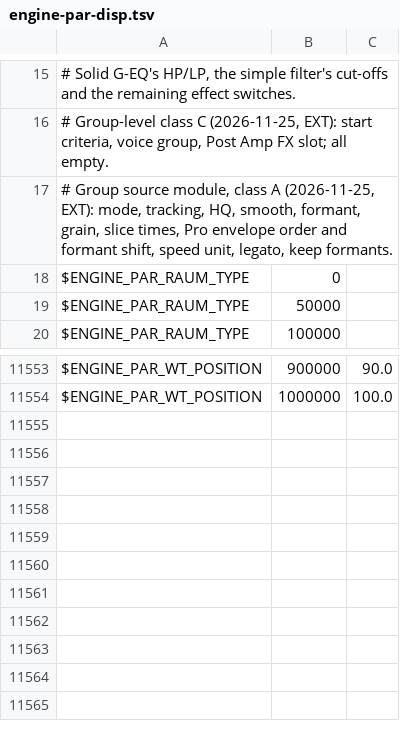
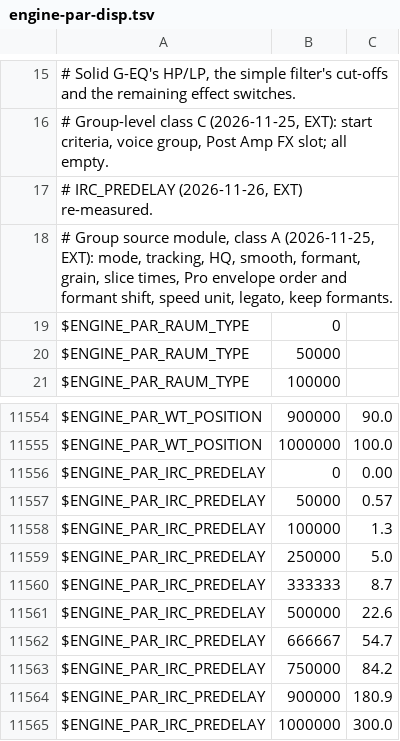
Before and after one commit to DerpcatMusic/KONTRA, a TSV file: docs/re/kontakt-bindings/engine-par-disp.tsv, drawn as a sheet; only a part is shown, gaps mark what is left out.

```diff
--- a/docs/re/kontakt-bindings/engine-par-disp.tsv
+++ b/docs/re/kontakt-bindings/engine-par-disp.tsv
@@ -16,2 +16,3 @@
 # Group-level class C (2026-11-25, EXT): start criteria, voice group, Post Amp FX slot; all empty.
+# IRC_PREDELAY (2026-11-26, EXT) re-measured.
 # Group source module, class A (2026-11-25, EXT): mode, tracking, HQ, smooth, formant, grain, slice times, Pro envelope order and formant shift, speed unit, legato, keep formants.
@@ -11554 +11555,11 @@ $ENGINE_PAR_WT_POSITION	900000	90.0
 $ENGINE_PAR_WT_POSITION	1000000	100.0
+$ENGINE_PAR_IRC_PREDELAY	0	 0.00
+$ENGINE_PAR_IRC_PREDELAY	50000	 0.57
+$ENGINE_PAR_IRC_PREDELAY	100000	  1.3
+$ENGINE_PAR_IRC_PREDELAY	250000	  5.0
+$ENGINE_PAR_IRC_PREDELAY	333333	  8.7
+$ENGINE_PAR_IRC_PREDELAY	500000	 22.6
+$ENGINE_PAR_IRC_PREDELAY	666667	 54.7
+$ENGINE_PAR_IRC_PREDELAY	750000	 84.2
+$ENGINE_PAR_IRC_PREDELAY	900000	180.9
+$ENGINE_PAR_IRC_PREDELAY	1000000	300.0
```
Also changed, not shown: docs/re/kontakt-bindings/engine_par_laws.tsv, docs/re/kontakt-bindings/mod_par_laws.tsv, 22 other files.
